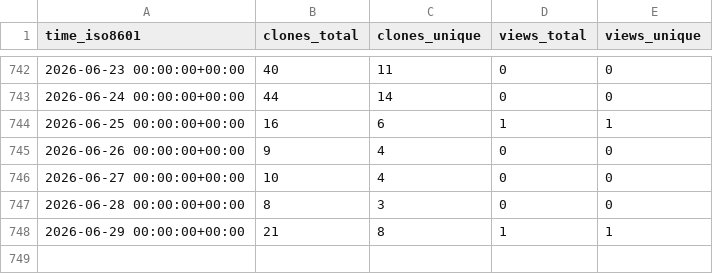
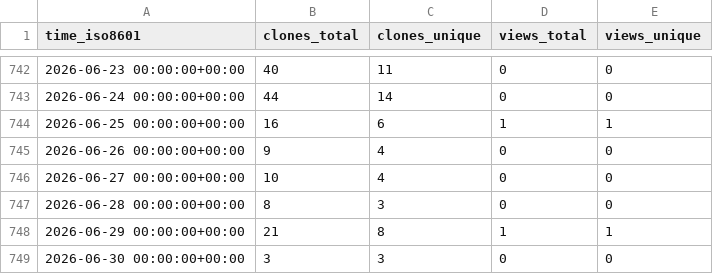
Before and after one commit to grp-bork/nHUMAnN, a CSV file: grp-bork/nHUMAnN/ghrs-data/views_clones_aggregate.csv, drawn as a sheet; only a part is shown, gaps mark what is left out.

```diff
--- a/grp-bork/nHUMAnN/ghrs-data/views_clones_aggregate.csv
+++ b/grp-bork/nHUMAnN/ghrs-data/views_clones_aggregate.csv
@@ -748 +748,2 @@ time_iso8601,clones_total,clones_unique,views_total,views_unique
 2026-06-29 00:00:00+00:00,21,8,1,1
+2026-06-30 00:00:00+00:00,3,3,0,0
```
Also changed, not shown: 1 other file.
